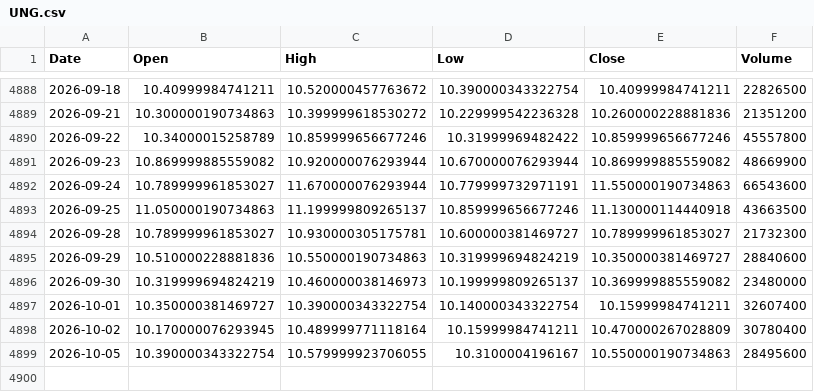
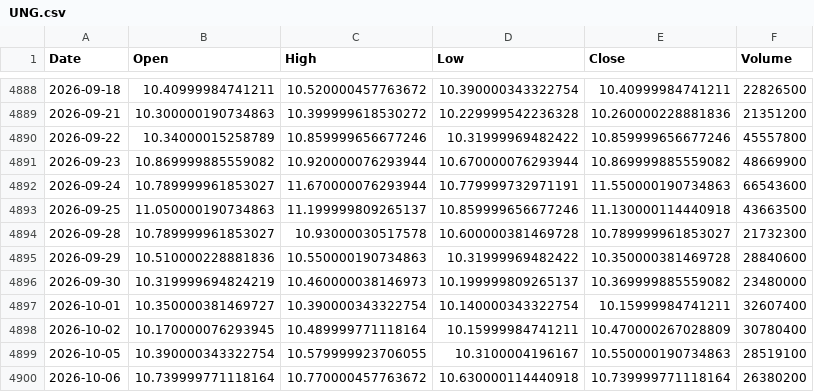
Before and after one commit to kittycapital/etf_fund_flow, a CSV file: data/prices/UNG.csv, drawn as a sheet; only a part is shown, gaps mark what is left out.

```diff
--- a/data/prices/UNG.csv
+++ b/data/prices/UNG.csv
@@ -4893,4 +4893,4 @@ Date,Open,High,Low,Close,Volume
 2026-09-25,11.050000190734863,11.199999809265137,10.859999656677246,11.130000114440918,43663500
-2026-09-28,10.789999961853027,10.930000305175781,10.600000381469727,10.789999961853027,21732300
-2026-09-29,10.510000228881836,10.550000190734863,10.319999694824219,10.350000381469727,28840600
+2026-09-28,10.789999961853027,10.93000030517578,10.600000381469728,10.789999961853027,21732300
+2026-09-29,10.510000228881836,10.550000190734863,10.31999969482422,10.350000381469728,28840600
 2026-09-30,10.319999694824219,10.460000038146973,10.199999809265137,10.369999885559082,23480000
@@ -4898,2 +4898,3 @@ Date,Open,High,Low,Close,Volume
 2026-10-02,10.170000076293945,10.489999771118164,10.15999984741211,10.470000267028809,30780400
-2026-10-05,10.390000343322754,10.579999923706055,10.3100004196167,10.550000190734863,28495600
+2026-10-05,10.390000343322754,10.579999923706055,10.3100004196167,10.550000190734863,28519100
+2026-10-06,10.739999771118164,10.770000457763672,10.630000114440918,10.739999771118164,26380200
```
Also changed, not shown: data/prices/FXI.csv, data/prices/LQD.csv, 40 other files.
